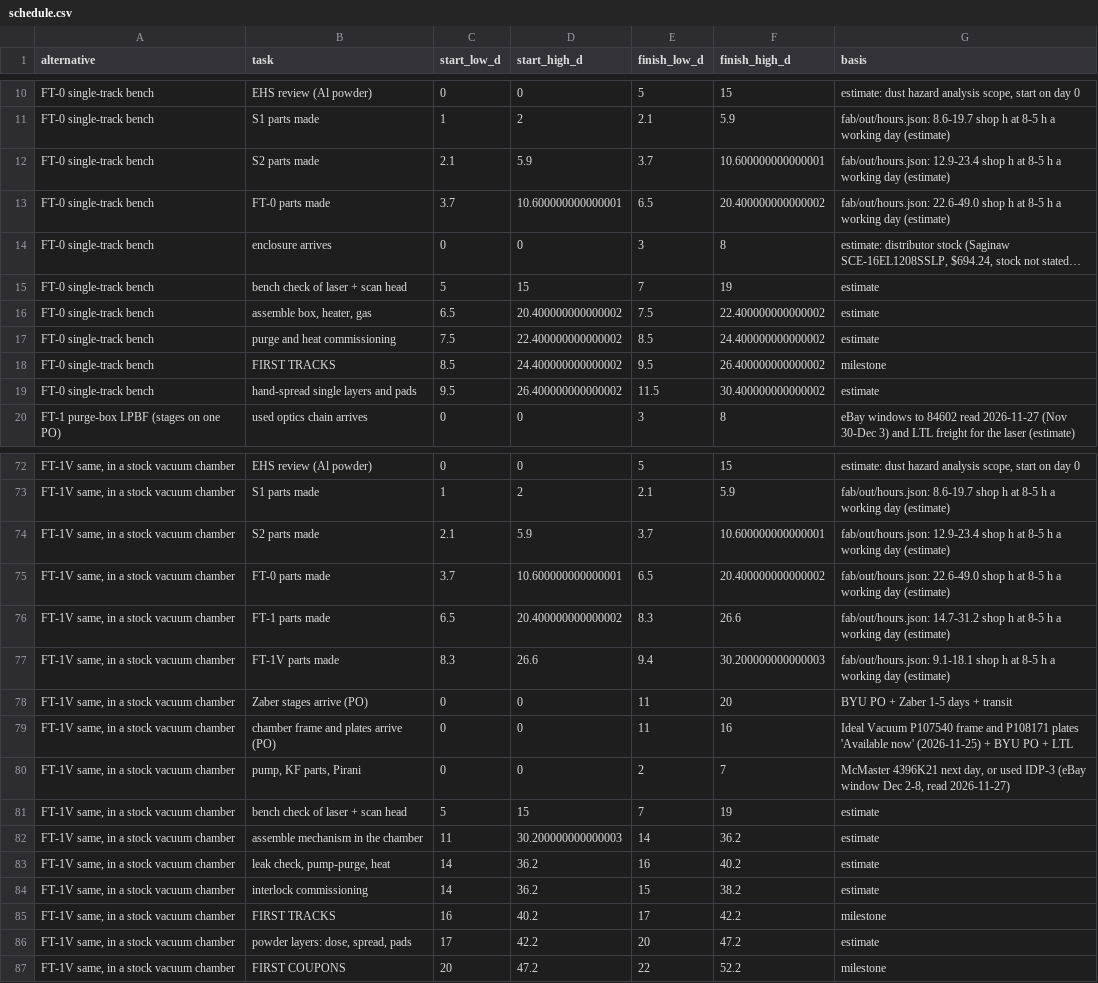
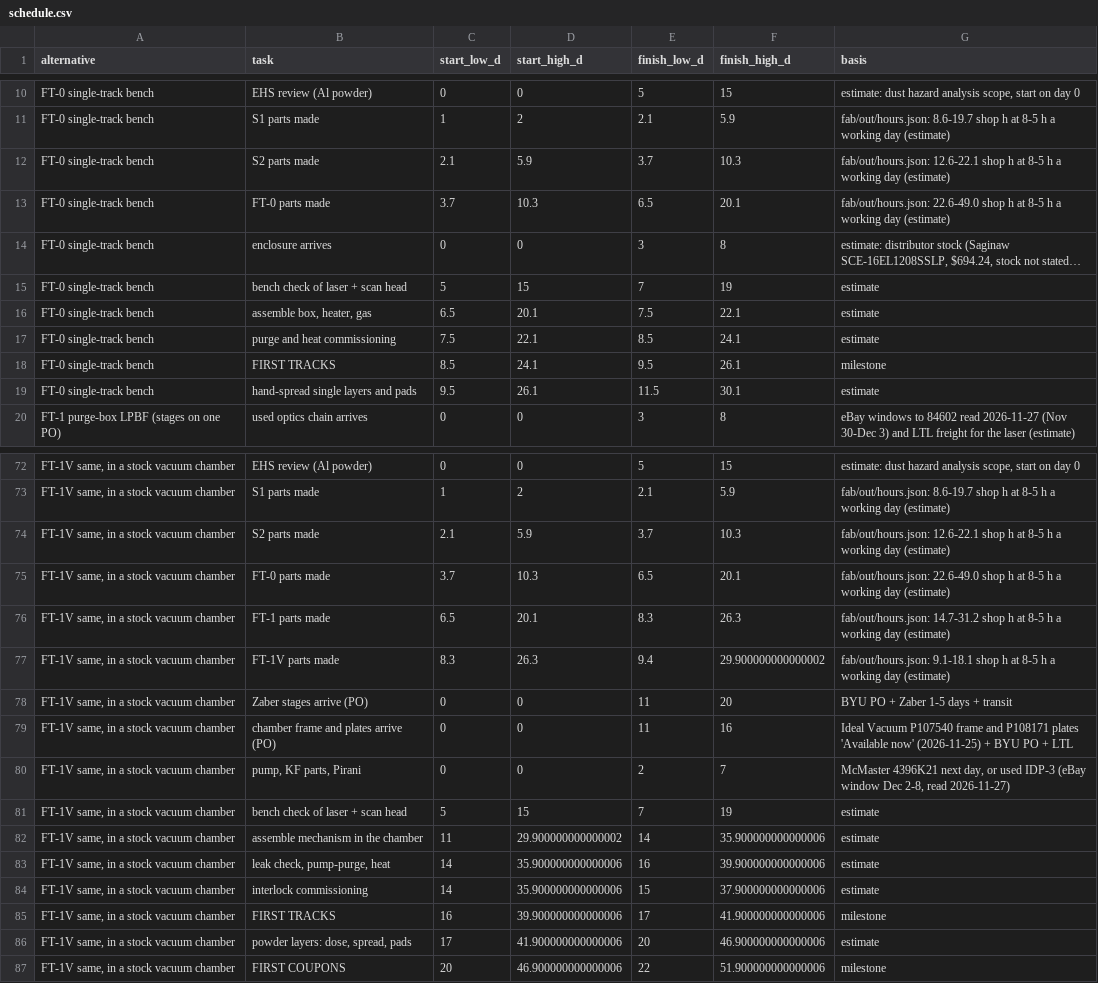
Before and after one commit to vertical-cloud-lab/digital-alloy-lab, a CSV file: desktop-lpbf/fast-track/out/schedule.csv, drawn as a sheet; only a part is shown, gaps mark what is left out; long unchanged cells end in …; the diff covers the shown part only; the diff names each change by its address in the sheet, - before the commit and + after, or states it on an @@ line.

```diff
--- a/desktop-lpbf/fast-track/out/schedule.csv
+++ b/desktop-lpbf/fast-track/out/schedule.csv
-F12 (finish_high_d): 10.600000000000001
+F12 (finish_high_d): 10.3
-G12 (basis): fab/out/hours.json: 12.9-23.4 shop h…
+G12 (basis): fab/out/hours.json: 12.6-22.1 shop h…
-D13 (start_high_d): 10.600000000000001
+D13 (start_high_d): 10.3
-F13 (finish_high_d): 20.400000000000002
+F13 (finish_high_d): 20.1
-D16 (start_high_d): 20.400000000000002
+D16 (start_high_d): 20.1
-F16 (finish_high_d): 22.400000000000002
+F16 (finish_high_d): 22.1
-D17 (start_high_d): 22.400000000000002
+D17 (start_high_d): 22.1
-F17 (finish_high_d): 24.400000000000002
+F17 (finish_high_d): 24.1
-D18 (start_high_d): 24.400000000000002
+D18 (start_high_d): 24.1
-F18 (finish_high_d): 26.400000000000002
+F18 (finish_high_d): 26.1
-D19 (start_high_d): 26.400000000000002
+D19 (start_high_d): 26.1
-F19 (finish_high_d): 30.400000000000002
+F19 (finish_high_d): 30.1
-F74 (finish_high_d): 10.600000000000001
+F74 (finish_high_d): 10.3
-G74 (basis): fab/out/hours.json: 12.9-23.4 shop h…
+G74 (basis): fab/out/hours.json: 12.6-22.1 shop h…
-D75 (start_high_d): 10.600000000000001
+D75 (start_high_d): 10.3
-F75 (finish_high_d): 20.400000000000002
+F75 (finish_high_d): 20.1
-D76 (start_high_d): 20.400000000000002
+D76 (start_high_d): 20.1
-F76 (finish_high_d): 26.6
+F76 (finish_high_d): 26.3
-D77 (start_high_d): 26.6
+D77 (start_high_d): 26.3
-F77 (finish_high_d): 30.200000000000003
+F77 (finish_high_d): 29.900000000000002
-D82 (start_high_d): 30.200000000000003
+D82 (start_high_d): 29.900000000000002
-F82 (finish_high_d): 36.2
+F82 (finish_high_d): 35.900000000000006
-D83:D84 (start_high_d): 36.2
+D83:D84 (start_high_d): 35.900000000000006
-F83 (finish_high_d): 40.2
+F83 (finish_high_d): 39.900000000000006
-F84 (finish_high_d): 38.2
+F84 (finish_high_d): 37.900000000000006
-D85 (start_high_d): 40.2
+D85 (start_high_d): 39.900000000000006
-F85 (finish_high_d): 42.2
+F85 (finish_high_d): 41.900000000000006
-D86 (start_high_d): 42.2
+D86 (start_high_d): 41.900000000000006
-F86 (finish_high_d): 47.2
+F86 (finish_high_d): 46.900000000000006
-D87 (start_high_d): 47.2
+D87 (start_high_d): 46.900000000000006
-F87 (finish_high_d): 52.2
+F87 (finish_high_d): 51.900000000000006
```
Also changed, not shown: 36 edited cells elsewhere in this file, desktop-lpbf/fast-track/parts.csv, 3 other files.
